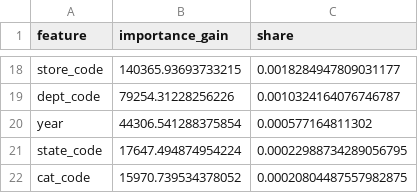
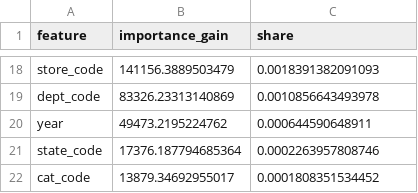
Before and after one commit to maryamzlf/walmart-demand-planning-analytics, a CSV file: outputs/priority_feature_importance.csv, drawn as a sheet; only a part is shown, gaps mark what is left out; the diff covers the shown part only; the diff names each change by its address in the sheet, - before the commit and + after, or states it on an @@ line.

Commit message:
Align feature importance with final Power BI build

```diff
--- a/outputs/priority_feature_importance.csv
+++ b/outputs/priority_feature_importance.csv
-B18 (importance_gain): 140365.93693733215
+B18 (importance_gain): 141156.3889503479
-C18 (share): 0.0018284947809031177
+C18 (share): 0.0018391382091093
-B19 (importance_gain): 79254.31228256226
+B19 (importance_gain): 83326.23313140869
-C19 (share): 0.0010324164076746787
+C19 (share): 0.0010856643493978
-B20 (importance_gain): 44306.541288375854
+B20 (importance_gain): 49473.2195224762
-C20 (share): 0.000577164811302
+C20 (share): 0.000644590648911
-B21 (importance_gain): 17647.494874954224
+B21 (importance_gain): 17376.187794685364
-C21 (share): 0.00022988734289056795
+C21 (share): 0.0002263957808746
-B22 (importance_gain): 15970.739534378052
+B22 (importance_gain): 13879.34692955017
-C22 (share): 0.00020804487557982875
+C22 (share): 0.0001808351534452
```
Also changed, not shown: 2 added rows, 2 removed rows and 28 edited cells elsewhere in this file.
